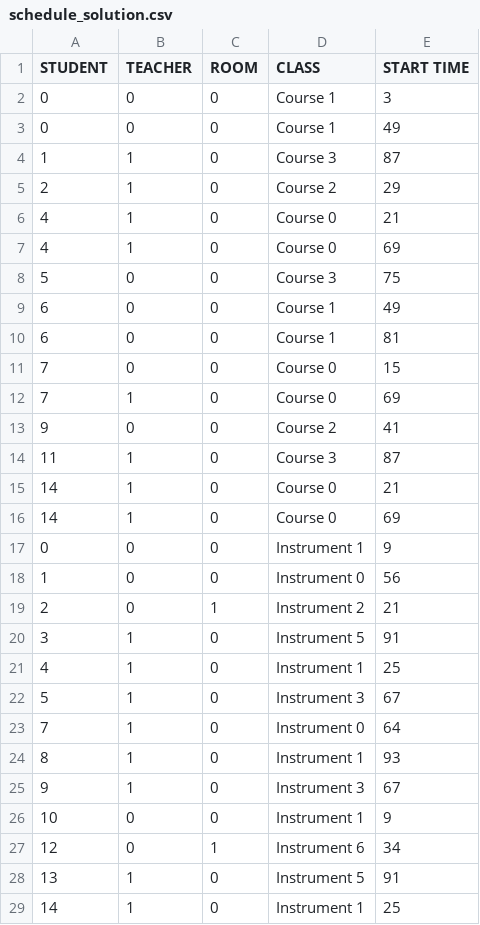
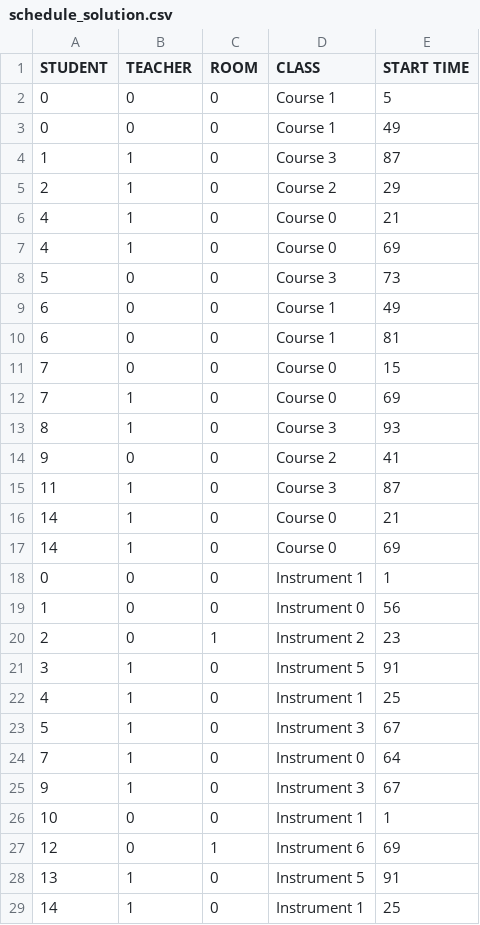
Before and after one commit to MoratoRavell/SCHEDULER, a CSV file: backend/schedule_solution.csv, drawn as a sheet.

```diff
--- a/backend/schedule_solution.csv
+++ b/backend/schedule_solution.csv
@@ -1,3 +1,3 @@
 STUDENT,TEACHER,ROOM,CLASS,START TIME
-0,0,0,Course 1,3
+0,0,0,Course 1,5
 0,0,0,Course 1,49
@@ -7,3 +7,3 @@ STUDENT,TEACHER,ROOM,CLASS,START TIME
 4,1,0,Course 0,69
-5,0,0,Course 3,75
+5,0,0,Course 3,73
 6,0,0,Course 1,49
@@ -12,2 +12,3 @@ STUDENT,TEACHER,ROOM,CLASS,START TIME
 7,1,0,Course 0,69
+8,1,0,Course 3,93
 9,0,0,Course 2,41
@@ -16,5 +17,5 @@ STUDENT,TEACHER,ROOM,CLASS,START TIME
 14,1,0,Course 0,69
-0,0,0,Instrument 1,9
+0,0,0,Instrument 1,1
 1,0,0,Instrument 0,56
-2,0,1,Instrument 2,21
+2,0,1,Instrument 2,23
 3,1,0,Instrument 5,91
@@ -23,6 +24,5 @@ STUDENT,TEACHER,ROOM,CLASS,START TIME
 7,1,0,Instrument 0,64
-8,1,0,Instrument 1,93
 9,1,0,Instrument 3,67
-10,0,0,Instrument 1,9
-12,0,1,Instrument 6,34
+10,0,0,Instrument 1,1
+12,0,1,Instrument 6,69
 13,1,0,Instrument 5,91
```
Also changed, not shown: 9 other files.
